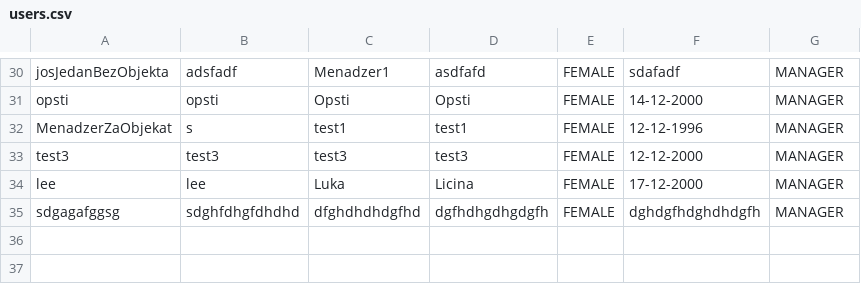
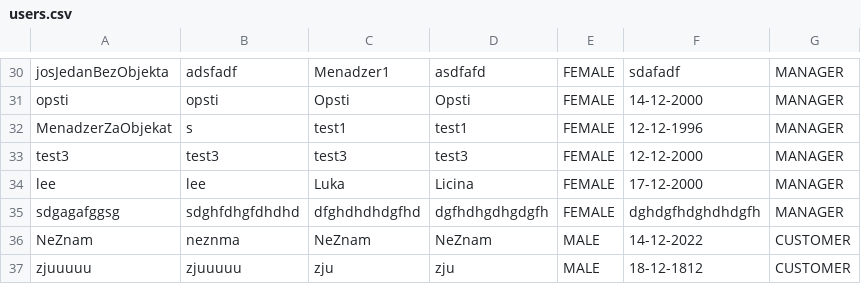
Before and after one commit to TerenjiD/Web2022, a CSV file: WebProjekat2022/webProjekat2022/static/users.csv, drawn as a sheet; only a part is shown, gaps mark what is left out.

```diff
--- a/WebProjekat2022/webProjekat2022/static/users.csv
+++ b/WebProjekat2022/webProjekat2022/static/users.csv
@@ -35 +35,3 @@ lee;lee;Luka;Licina;FEMALE;17-12-2000;MANAGER
 sdgagafggsg;sdghfdhgfdhdhd;dfghdhdhdgfhd;dgfhdhgdhgdgfh;FEMALE;dghdgfhdghdhdgfh;MANAGER
+NeZnam;neznma;NeZnam;NeZnam;MALE;14-12-2022;CUSTOMER
+zjuuuuu;zjuuuuu;zju;zju;MALE;18-12-1812;CUSTOMER
```
Also changed, not shown: 9 other files.
